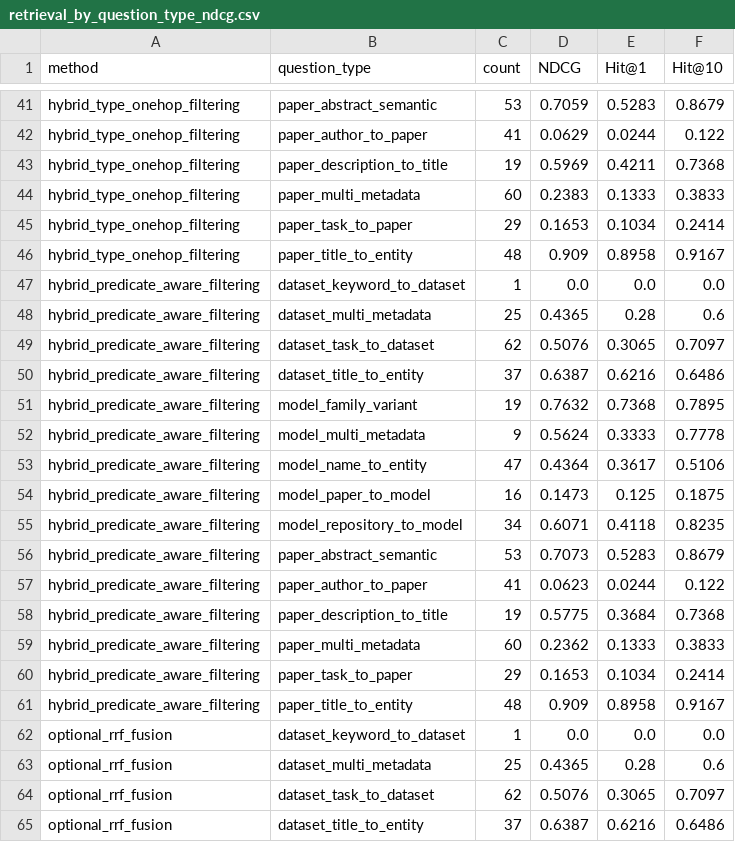
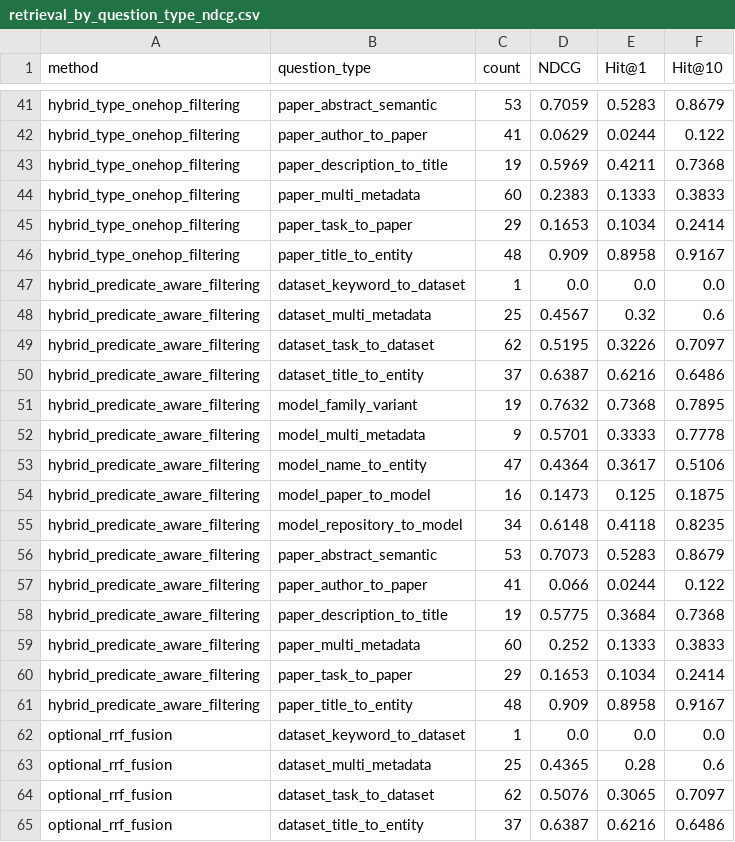
Before and after one commit to yaoztorun/RAG-MLSea, a CSV file: data/results/retrieval/thesis_tables/retrieval_by_question_type_ndcg.csv, drawn as a sheet; only a part is shown, gaps mark what is left out; the diff covers the shown part only.

```diff
--- a/data/results/retrieval/thesis_tables/retrieval_by_question_type_ndcg.csv
+++ b/data/results/retrieval/thesis_tables/retrieval_by_question_type_ndcg.csv
@@ -47,14 +47,14 @@ hybrid_type_onehop_filtering,paper_title_to_entity,48,0.909,0.8958,0.9167
 hybrid_predicate_aware_filtering,dataset_keyword_to_dataset,1,0.0,0.0,0.0
-hybrid_predicate_aware_filtering,dataset_multi_metadata,25,0.4365,0.28,0.6
-hybrid_predicate_aware_filtering,dataset_task_to_dataset,62,0.5076,0.3065,0.7097
+hybrid_predicate_aware_filtering,dataset_multi_metadata,25,0.4567,0.32,0.6
+hybrid_predicate_aware_filtering,dataset_task_to_dataset,62,0.5195,0.3226,0.7097
 hybrid_predicate_aware_filtering,dataset_title_to_entity,37,0.6387,0.6216,0.6486
 hybrid_predicate_aware_filtering,model_family_variant,19,0.7632,0.7368,0.7895
-hybrid_predicate_aware_filtering,model_multi_metadata,9,0.5624,0.3333,0.7778
+hybrid_predicate_aware_filtering,model_multi_metadata,9,0.5701,0.3333,0.7778
 hybrid_predicate_aware_filtering,model_name_to_entity,47,0.4364,0.3617,0.5106
 hybrid_predicate_aware_filtering,model_paper_to_model,16,0.1473,0.125,0.1875
-hybrid_predicate_aware_filtering,model_repository_to_model,34,0.6071,0.4118,0.8235
+hybrid_predicate_aware_filtering,model_repository_to_model,34,0.6148,0.4118,0.8235
 hybrid_predicate_aware_filtering,paper_abstract_semantic,53,0.7073,0.5283,0.8679
-hybrid_predicate_aware_filtering,paper_author_to_paper,41,0.0623,0.0244,0.122
+hybrid_predicate_aware_filtering,paper_author_to_paper,41,0.066,0.0244,0.122
 hybrid_predicate_aware_filtering,paper_description_to_title,19,0.5775,0.3684,0.7368
-hybrid_predicate_aware_filtering,paper_multi_metadata,60,0.2362,0.1333,0.3833
+hybrid_predicate_aware_filtering,paper_multi_metadata,60,0.252,0.1333,0.3833
 hybrid_predicate_aware_filtering,paper_task_to_paper,29,0.1653,0.1034,0.2414
```
Also changed, not shown: 17 edited cells elsewhere in this file, data/results/retrieval/summary.csv, data/results/retrieval/summary_delta_vs_dense.csv, 43 other files.
